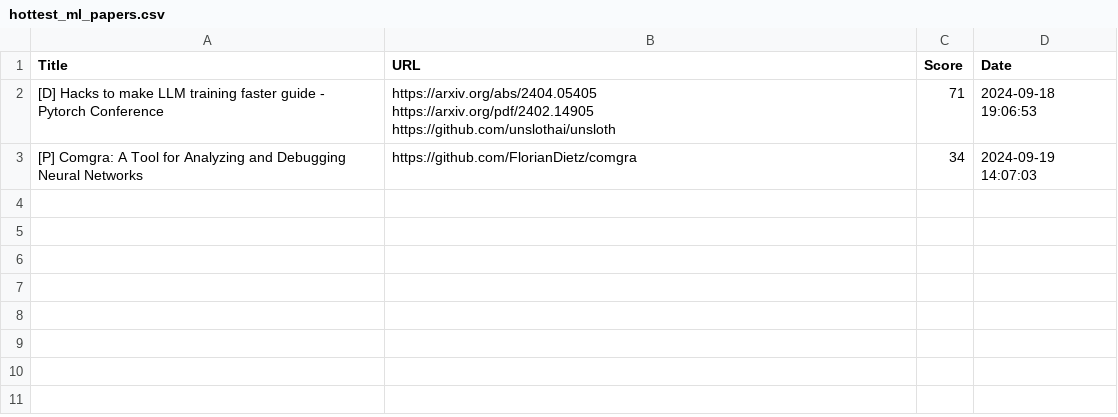
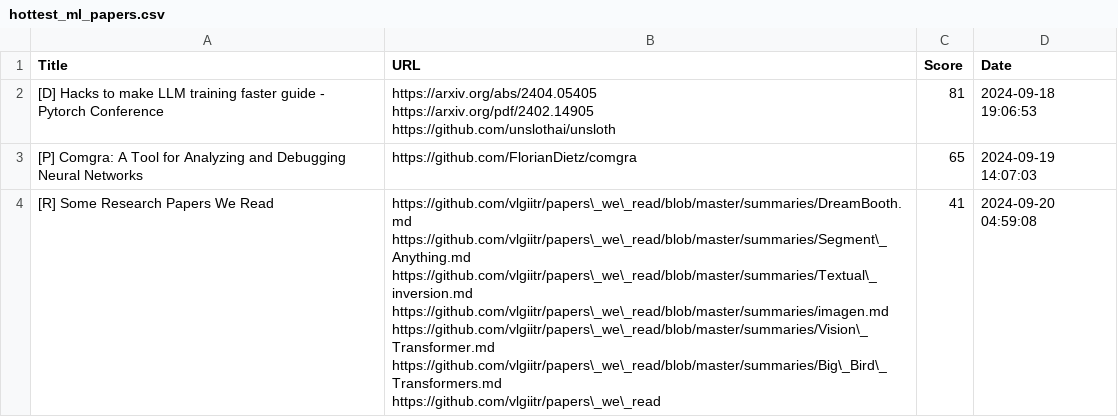
Before and after one commit to alishobeiri/Popular-ML-Projects, a CSV file: hottest_ml_papers.csv, drawn as a sheet.

Commit message:
Update results from latest_papers.py script

```diff
--- a/hottest_ml_papers.csv
+++ b/hottest_ml_papers.csv
@@ -1,5 +1,12 @@
 Title,URL,Score,Date
-[D] Hacks to make LLM training faster guide - Pytorch Conference,"https://arxiv.org/abs/2404.05405
-https://arxiv.org/pdf/2402.14905
-https://github.com/unslothai/unsloth",71,2024-09-18 19:06:53
-[P] Comgra: A Tool for Analyzing and Debugging Neural Networks,https://github.com/FlorianDietz/comgra,34,2024-09-19 14:07:03
+[D] Hacks to make LLM training faster guide - Pytorch Conference,"https://arxiv.org/abs/2404.05405
+https://arxiv.org/pdf/2402.14905
+https://github.com/unslothai/unsloth",81,2024-09-18 19:06:53
+[P] Comgra: A Tool for Analyzing and Debugging Neural Networks,https://github.com/FlorianDietz/comgra,65,2024-09-19 14:07:03
+[R] Some Research Papers We Read,"https://github.com/vlgiitr/papers\_we\_read/blob/master/summaries/DreamBooth.md
+https://github.com/vlgiitr/papers\_we\_read/blob/master/summaries/Segment\_Anything.md
+https://github.com/vlgiitr/papers\_we\_read/blob/master/summaries/Textual\_inversion.md
+https://github.com/vlgiitr/papers\_we\_read/blob/master/summaries/imagen.md
+https://github.com/vlgiitr/papers\_we\_read/blob/master/summaries/Vision\_Transformer.md
+https://github.com/vlgiitr/papers\_we\_read/blob/master/summaries/Big\_Bird\_Transformers.md
+https://github.com/vlgiitr/papers\_we\_read",41,2024-09-20 04:59:08
```
Also changed, not shown: 1 other file.
